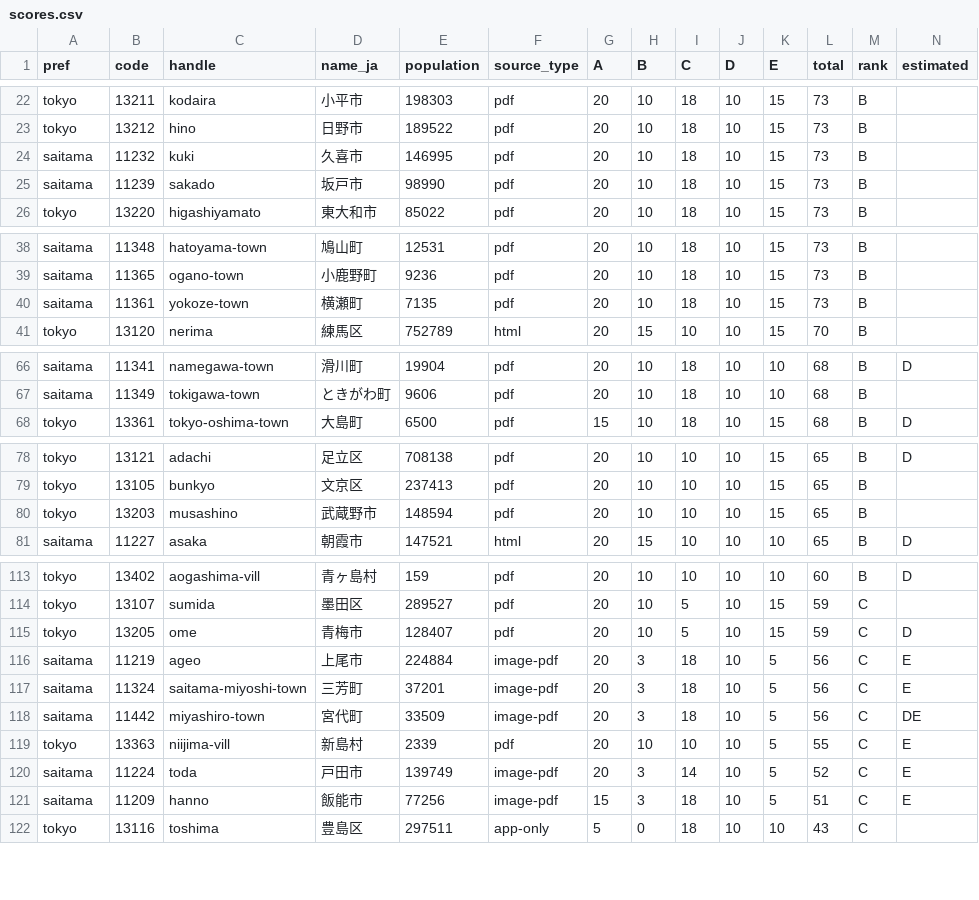
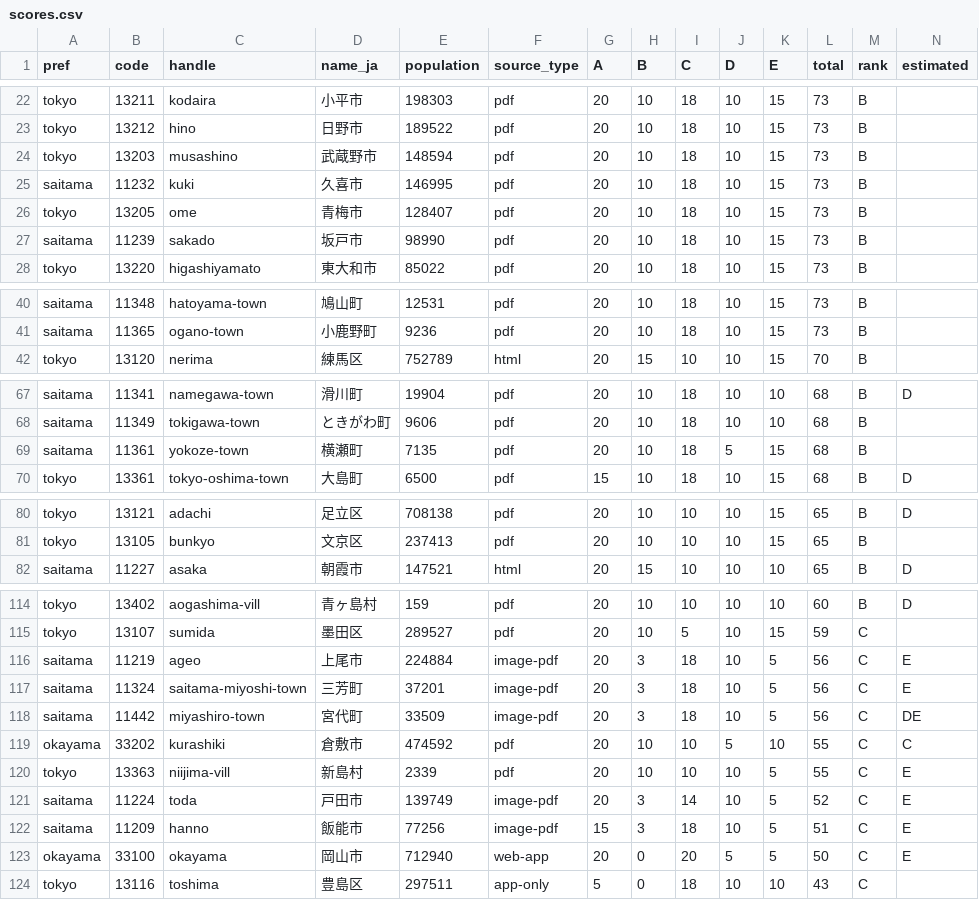
Before and after one commit to tecolicom/japan-gomi-data, a CSV file: docs/triage/scores.csv, drawn as a sheet; only a part is shown, gaps mark what is left out; removed rows and columns are numbered as before the commit, all else as after; the diff names each change by its address in the sheet, - before the commit and + after, or states it on an @@ line.

```diff
--- a/docs/triage/scores.csv
+++ b/docs/triage/scores.csv
+row 24: tokyo | 13203 | musashino | 武蔵野市 | 148594 | pdf | 20 | 10 | 18 | 10 | 15 | 73 | B
+row 26: tokyo | 13205 | ome | 青梅市 | 128407 | pdf | 20 | 10 | 18 | 10 | 15 | 73 | B
-row 40: saitama | 11361 | yokoze-town | 横瀬町 | 7135 | pdf | 20 | 10 | 18 | 10 | 15 | 73 | B
+row 69: saitama | 11361 | yokoze-town | 横瀬町 | 7135 | pdf | 20 | 10 | 18 | 5 | 15 | 68 | B
-row 80: tokyo | 13203 | musashino | 武蔵野市 | 148594 | pdf | 20 | 10 | 10 | 10 | 15 | 65 | B
-row 115: tokyo | 13205 | ome | 青梅市 | 128407 | pdf | 20 | 10 | 5 | 10 | 15 | 59 | C | D
+row 119: okayama | 33202 | kurashiki | 倉敷市 | 474592 | pdf | 20 | 10 | 10 | 5 | 10 | 55 | C | C
+row 123: okayama | 33100 | okayama | 岡山市 | 712940 | web-app | 20 | 0 | 20 | 5 | 5 | 50 | C | E
```
Also changed, not shown: 3 other files.
